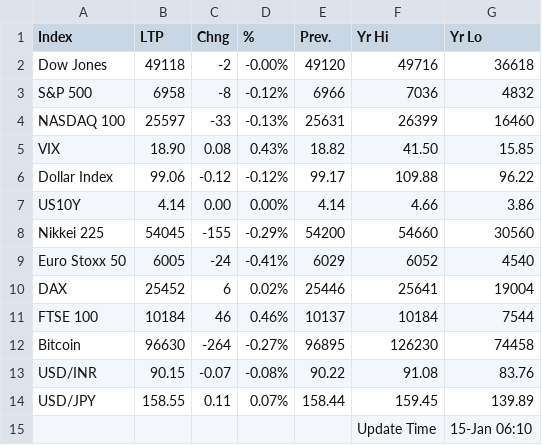
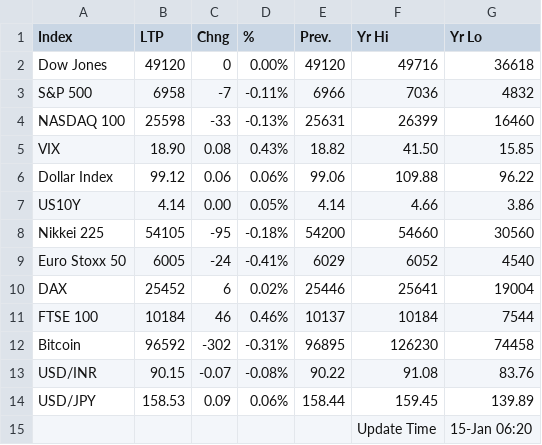
Before and after one commit to saikat-pundit/nse-all-indices-csv, a CSV file: Data/GLOBAL_DATA.csv, drawn as a sheet.

```diff
--- a/Data/GLOBAL_DATA.csv
+++ b/Data/GLOBAL_DATA.csv
@@ -1,9 +1,9 @@
 Index,LTP,Chng,%,Prev.,Yr Hi,Yr Lo
-Dow Jones,49118,-2,-0.00%,49120,49716,36618
-S&P 500,6958,-8,-0.12%,6966,7036,4832
-NASDAQ 100,25597,-33,-0.13%,25631,26399,16460
+Dow Jones,49120,0,0.00%,49120,49716,36618
+S&P 500,6958,-7,-0.11%,6966,7036,4832
+NASDAQ 100,25598,-33,-0.13%,25631,26399,16460
 VIX,18.90,0.08,0.43%,18.82,41.50,15.85
-Dollar Index,99.06,-0.12,-0.12%,99.17,109.88,96.22
-US10Y,4.14,0.00,0.00%,4.14,4.66,3.86
-Nikkei 225,54045,-155,-0.29%,54200,54660,30560
+Dollar Index,99.12,0.06,0.06%,99.06,109.88,96.22
+US10Y,4.14,0.00,0.05%,4.14,4.66,3.86
+Nikkei 225,54105,-95,-0.18%,54200,54660,30560
 Euro Stoxx 50,6005,-24,-0.41%,6029,6052,4540
@@ -11,5 +11,5 @@ DAX,25452,6,0.02%,25446,25641,19004
 FTSE 100,10184,46,0.46%,10137,10184,7544
-Bitcoin,96630,-264,-0.27%,96895,126230,74458
+Bitcoin,96592,-302,-0.31%,96895,126230,74458
 USD/INR,90.15,-0.07,-0.08%,90.22,91.08,83.76
-USD/JPY,158.55,0.11,0.07%,158.44,159.45,139.89
-,,,,,Update Time,15-Jan 06:10
+USD/JPY,158.53,0.09,0.06%,158.44,159.45,139.89
+,,,,,Update Time,15-Jan 06:20
```
Also changed, not shown: Data/BSE.csv, Data/Cash.csv, 6 other files.
